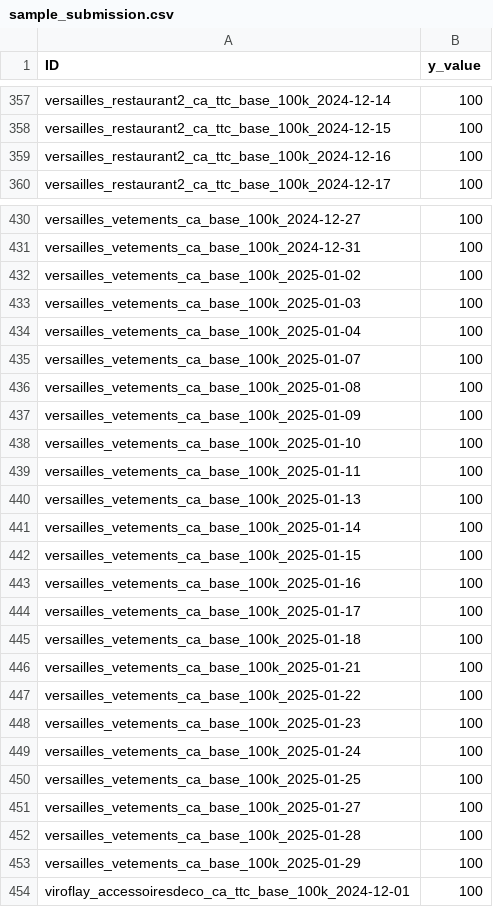
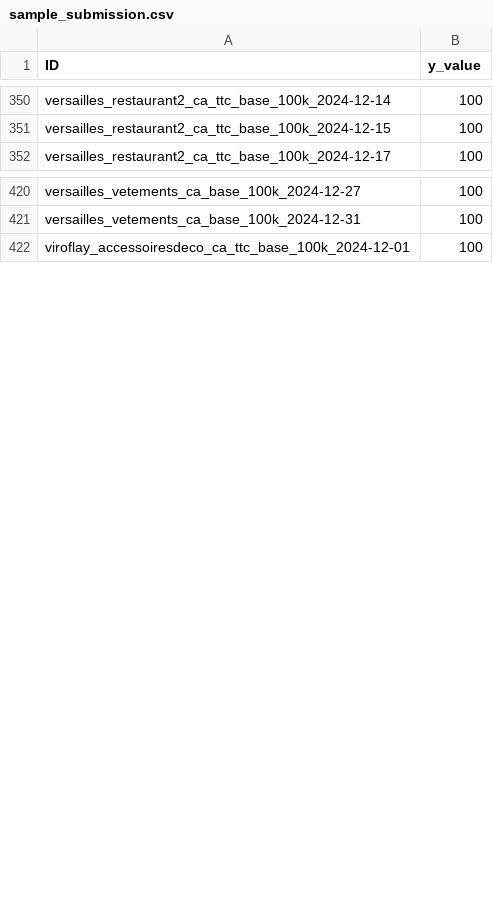
Before and after one commit to coprophet/202502_versailles_sept_lieux, a CSV file: data/kaggle/sample_submission.csv, drawn as a sheet; only a part is shown, gaps mark what is left out; the diff covers the shown part only; the diff names each change by its address in the sheet, - before the commit and + after, or states it on an @@ line.

```diff
--- a/data/kaggle/sample_submission.csv
+++ b/data/kaggle/sample_submission.csv
-row 359: versailles_restaurant2_ca_ttc_base_100k_2024-12-16 | 100
-row 432: versailles_vetements_ca_base_100k_2025-01-02 | 100
-row 433: versailles_vetements_ca_base_100k_2025-01-03 | 100
-row 434: versailles_vetements_ca_base_100k_2025-01-04 | 100
-row 435: versailles_vetements_ca_base_100k_2025-01-07 | 100
-row 436: versailles_vetements_ca_base_100k_2025-01-08 | 100
-row 437: versailles_vetements_ca_base_100k_2025-01-09 | 100
-row 438: versailles_vetements_ca_base_100k_2025-01-10 | 100
-row 439: versailles_vetements_ca_base_100k_2025-01-11 | 100
-row 440: versailles_vetements_ca_base_100k_2025-01-13 | 100
-row 441: versailles_vetements_ca_base_100k_2025-01-14 | 100
-row 442: versailles_vetements_ca_base_100k_2025-01-15 | 100
-row 443: versailles_vetements_ca_base_100k_2025-01-16 | 100
-row 444: versailles_vetements_ca_base_100k_2025-01-17 | 100
-row 445: versailles_vetements_ca_base_100k_2025-01-18 | 100
-row 446: versailles_vetements_ca_base_100k_2025-01-21 | 100
-row 447: versailles_vetements_ca_base_100k_2025-01-22 | 100
-row 448: versailles_vetements_ca_base_100k_2025-01-23 | 100
-row 449: versailles_vetements_ca_base_100k_2025-01-24 | 100
-row 450: versailles_vetements_ca_base_100k_2025-01-25 | 100
-row 451: versailles_vetements_ca_base_100k_2025-01-27 | 100
-row 452: versailles_vetements_ca_base_100k_2025-01-28 | 100
-row 453: versailles_vetements_ca_base_100k_2025-01-29 | 100
```
Also changed, not shown: 55 removed rows and 1 edited cell elsewhere in this file, data/kaggle/baseline_solution.csv, 3 other files.
